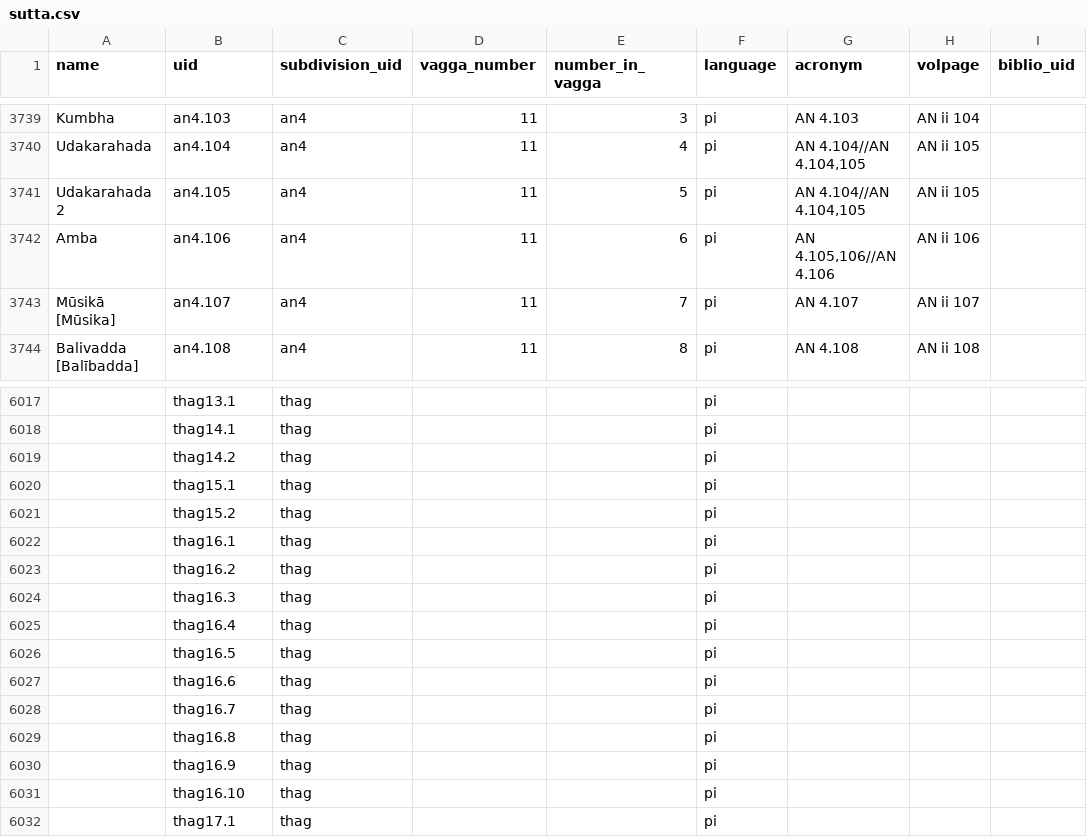
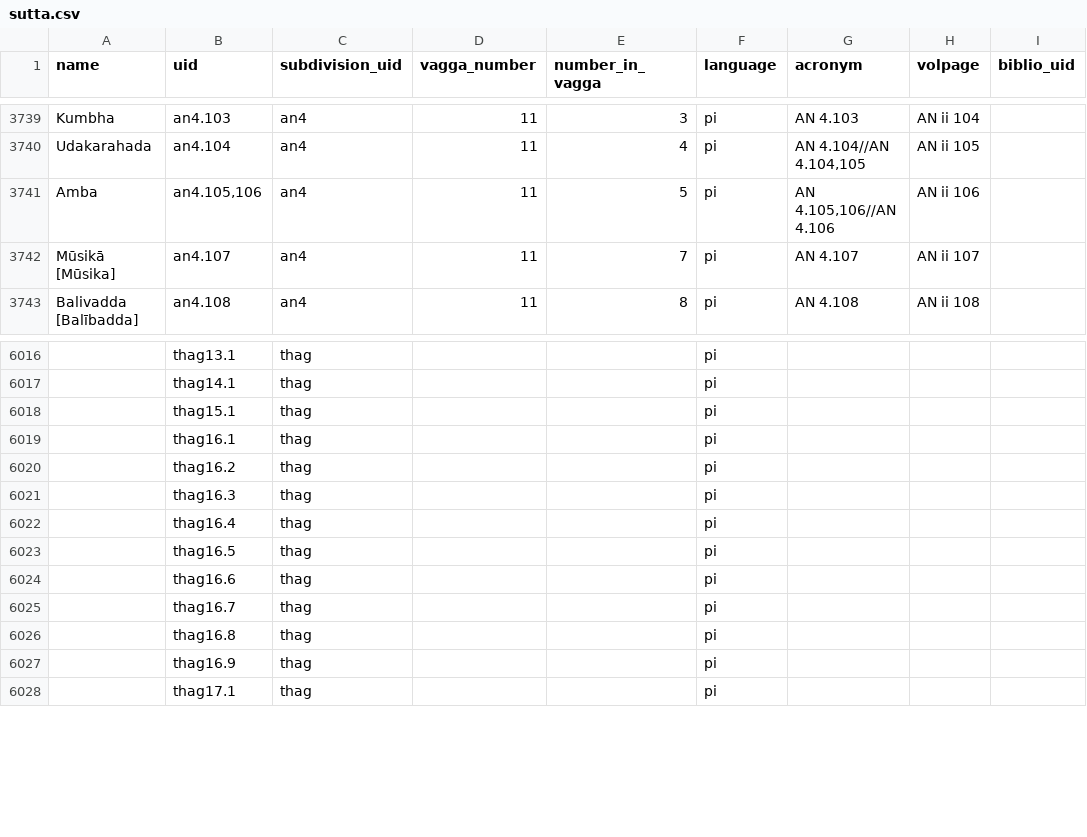
Before and after one commit to suttacentral/legacy-suttacentral-data, a CSV file: table/sutta.csv, drawn as a sheet; only a part is shown, gaps mark what is left out; removed rows and columns are numbered as before the commit, all else as after; the diff names each change by its address in the sheet, - before the commit and + after, or states it on an @@ line.

Commit message:
Revert "add missing Thag numbers / An4.105+AN4.106"
This reverts commit 7428485cf54a805c630846740d81375918ddf081.

```diff
--- a/table/sutta.csv
+++ b/table/sutta.csv
-row 3741: Udakarahada 2 | an4.105 | an4 | 11 | 5 | pi | AN 4.104//AN 4.104,105 | AN ii 105
-B3741 (uid): an4.106
+B3741 (uid): an4.105,106
-E3741 (number_in_vagga): 6
+E3741 (number_in_vagga): 5
-row 6019:  | thag14.2 | thag |  |  | pi
-row 6021:  | thag15.2 | thag |  |  | pi
-row 6031:  | thag16.10 | thag |  |  | pi
```
